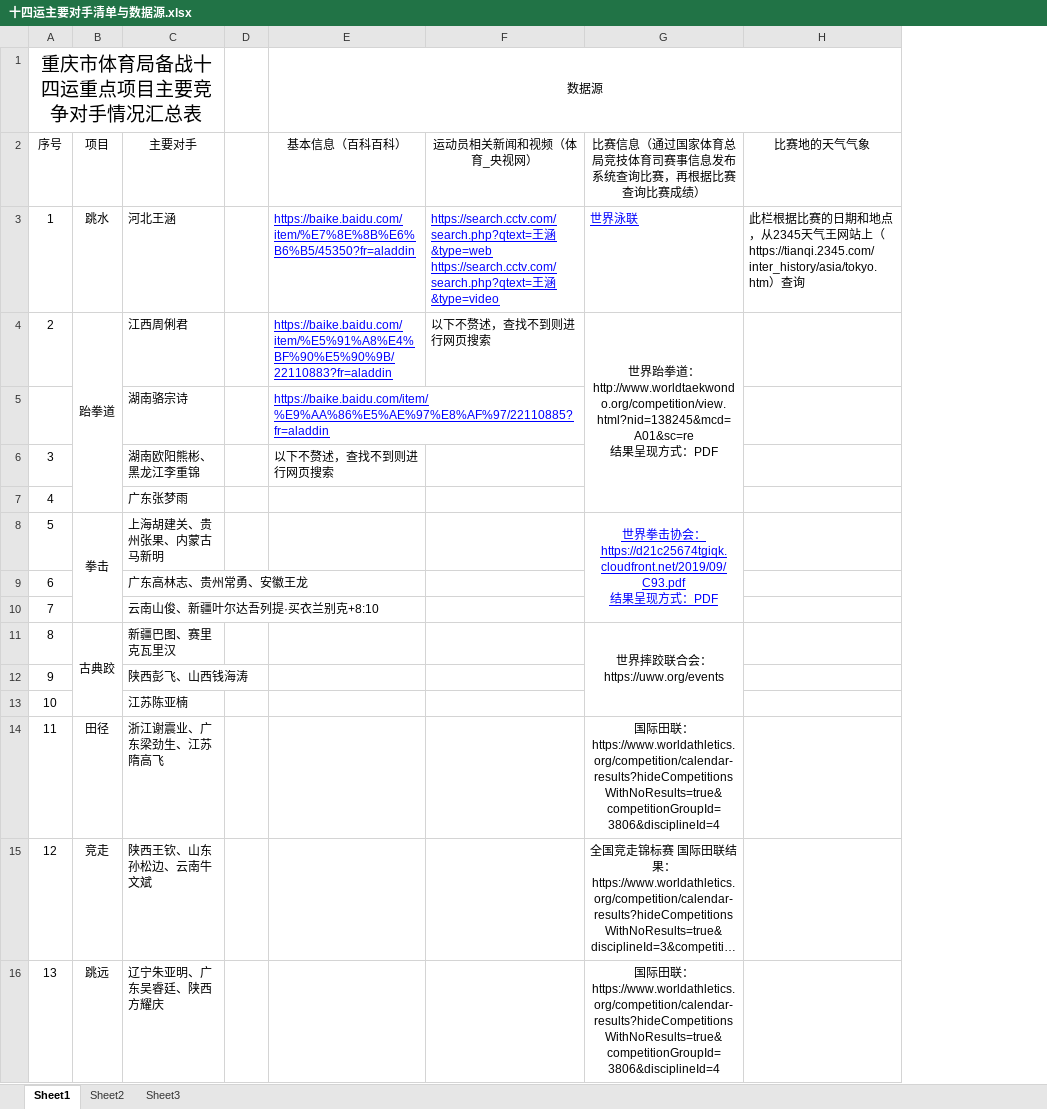
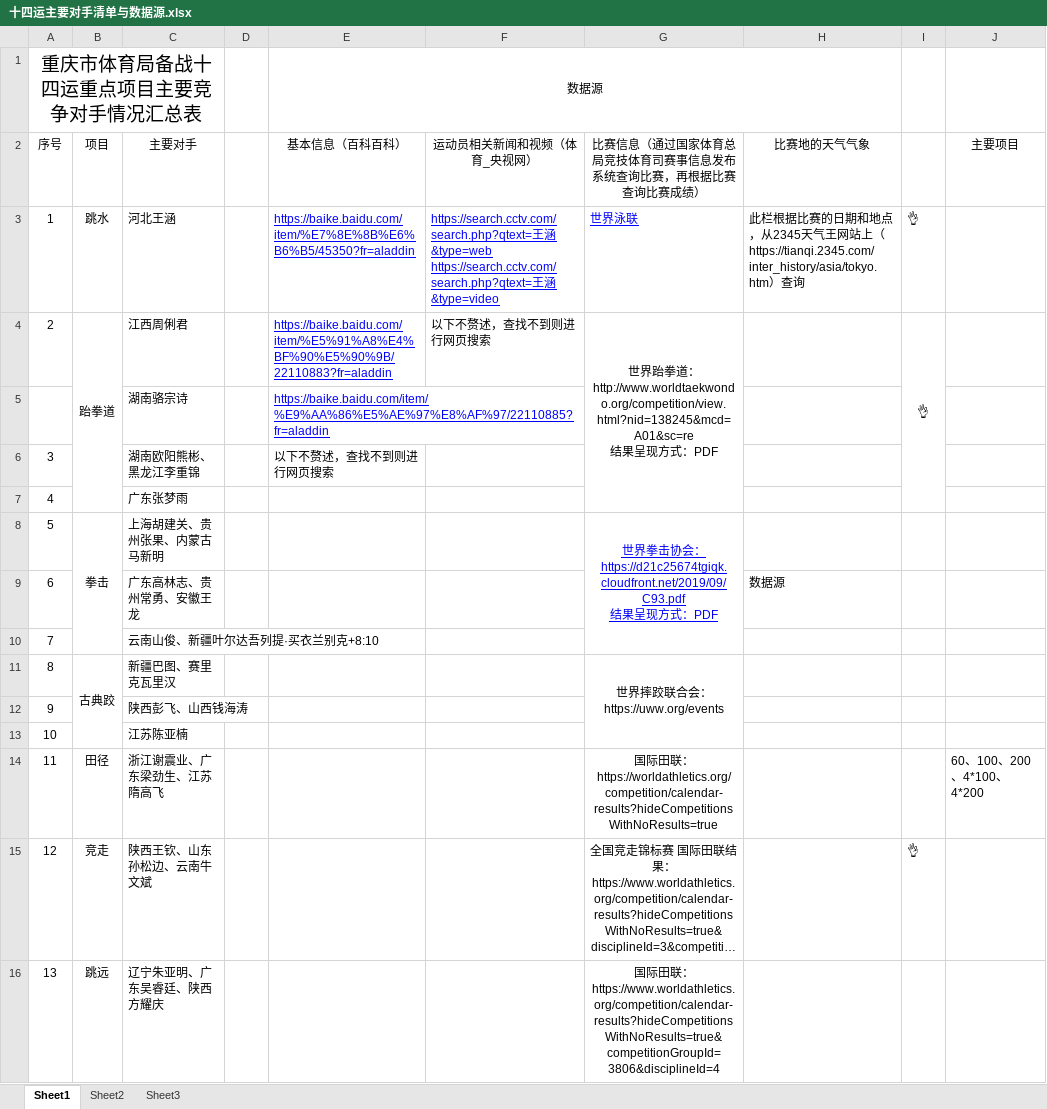
Before and after one commit to mallsR/sportSpider, an Excel workbook: 十四运主要对手清单与数据源.xlsx, sheet Sheet1, drawn as a sheet; only a part is shown; long unchanged cells end in …; values as stored, in another font and other column widths than the file's, no borders; the diff names each change by its address in the sheet, - before the commit and + after, or states it on an @@ line.

```diff
--- a/十四运主要对手清单与数据源.xlsx (sheet Sheet1)
+++ b/十四运主要对手清单与数据源.xlsx (sheet Sheet1)
+column I, rows 3-15: 👌 | 👌 |  |  |  |  |  |  |  |  |  |  | 👌
+column J, rows 2-14: 主要项目 |  |  |  |  |  |  |  |  |  |  |  | 60、100、200、4*100、4*200
-H9: (empty)
+H9: 数据源
-G14: …联：https://www.worldathletics.org/competition/calendar-results?hideCompetitionsWithNoResults=true&competitionGroupId=3806&disciplineId=4
+G14: …联：https://worldathletics.org/competition/calendar-results?hideCompetitionsWithNoResults=true
```
Also changed, not shown: 5 other files.
